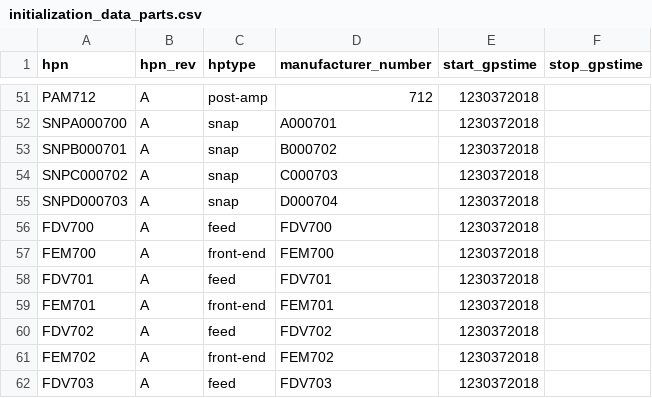
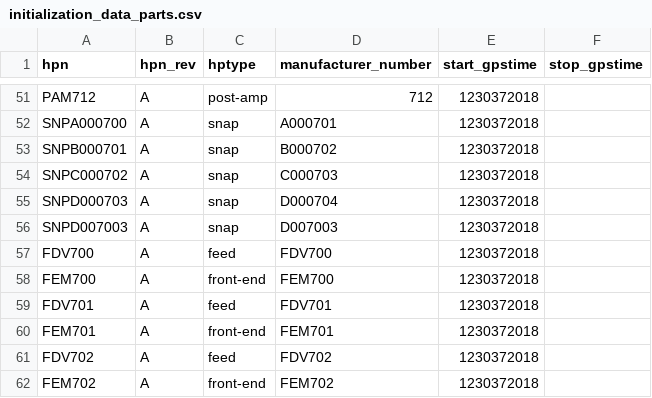
Before and after one commit to HERA-Team/hera_mc, a CSV file: hera_mc/data/test_data/initialization_data_parts.csv, drawn as a sheet; only a part is shown, gaps mark what is left out; the shorter side is filled out with more unchanged rows; the diff names each change by its address in the sheet, - before the commit and + after, or states it on an @@ line.

```diff
--- a/hera_mc/data/test_data/initialization_data_parts.csv
+++ b/hera_mc/data/test_data/initialization_data_parts.csv
+row 56: SNPD007003 | A | snap | D007003 | 1230372018
```
Also changed, not shown: hera_mc/data/test_data/initialization_data_connections.csv, 11 other files.
